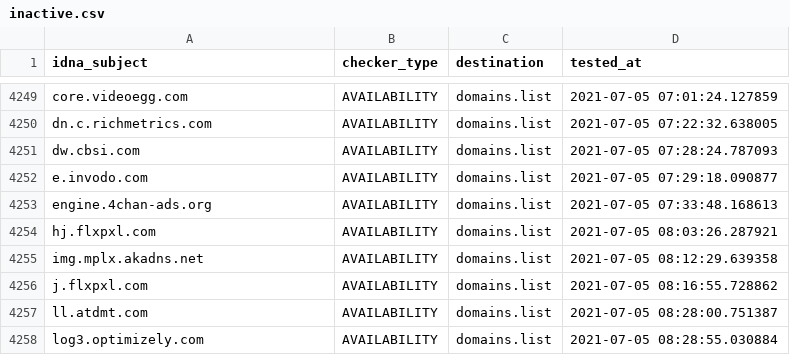
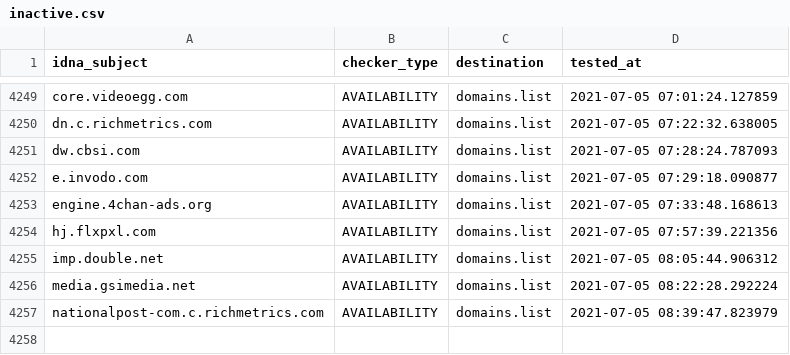
Before and after one commit to Ultimate-Hosts-Blacklist/cameleon_at_sysctl.org, a CSV file: .pyfunceble/inactive.csv, drawn as a sheet; only a part is shown, gaps mark what is left out.

```diff
--- a/.pyfunceble/inactive.csv
+++ b/.pyfunceble/inactive.csv
@@ -4253,6 +4253,5 @@ e.invodo.com,AVAILABILITY,domains.list,2021-07-05 07:29:18.090877
 engine.4chan-ads.org,AVAILABILITY,domains.list,2021-07-05 07:33:48.168613
-hj.flxpxl.com,AVAILABILITY,domains.list,2021-07-05 08:03:26.287921
-img.mplx.akadns.net,AVAILABILITY,domains.list,2021-07-05 08:12:29.639358
-j.flxpxl.com,AVAILABILITY,domains.list,2021-07-05 08:16:55.728862
-ll.atdmt.com,AVAILABILITY,domains.list,2021-07-05 08:28:00.751387
-log3.optimizely.com,AVAILABILITY,domains.list,2021-07-05 08:28:55.030884
+hj.flxpxl.com,AVAILABILITY,domains.list,2021-07-05 07:57:39.221356
+imp.double.net,AVAILABILITY,domains.list,2021-07-05 08:05:44.906312
+media.gsimedia.net,AVAILABILITY,domains.list,2021-07-05 08:22:28.292224
+nationalpost-com.c.richmetrics.com,AVAILABILITY,domains.list,2021-07-05 08:39:47.823979
```
Also changed, not shown: 13 other files.
